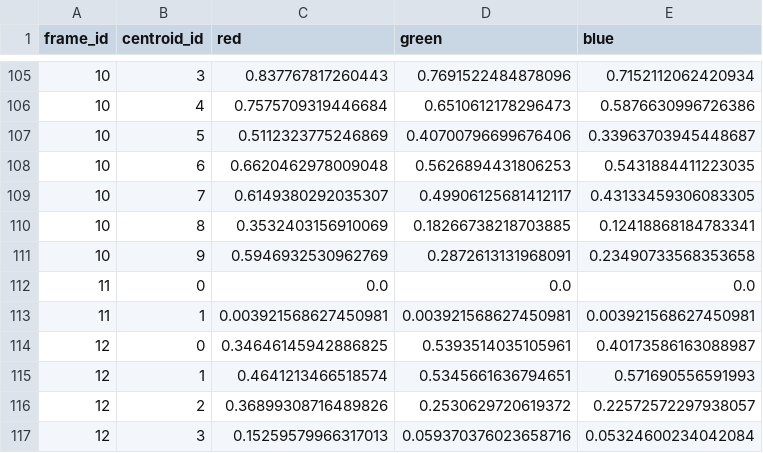
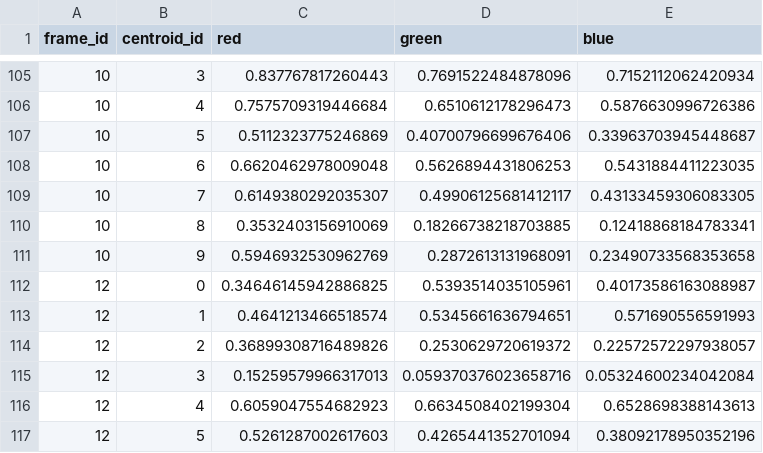
Before and after one commit to AttilioTrovato/Animation-studios-analysis, a CSV file: movies-frame/centroids/angelo/movie_centroids/1930/The_Cookie_Carnival_(1935).mp4.csv, drawn as a sheet; only a part is shown, gaps mark what is left out; the shorter side is filled out with more unchanged rows.

Commit message:
removed wrong centroid

```diff
--- a/movies-frame/centroids/angelo/movie_centroids/1930/The_Cookie_Carnival_(1935).mp4.csv
+++ b/movies-frame/centroids/angelo/movie_centroids/1930/The_Cookie_Carnival_(1935).mp4.csv
@@ -111,4 +111,2 @@ frame_id,centroid_id,red,green,blue
 10,9,0.5946932530962769,0.2872613131968091,0.23490733568353658
-11,0,0.0,0.0,0.0
-11,1,0.003921568627450981,0.003921568627450981,0.003921568627450981
 12,0,0.34646145942886825,0.5393514035105961,0.40173586163088987
```
